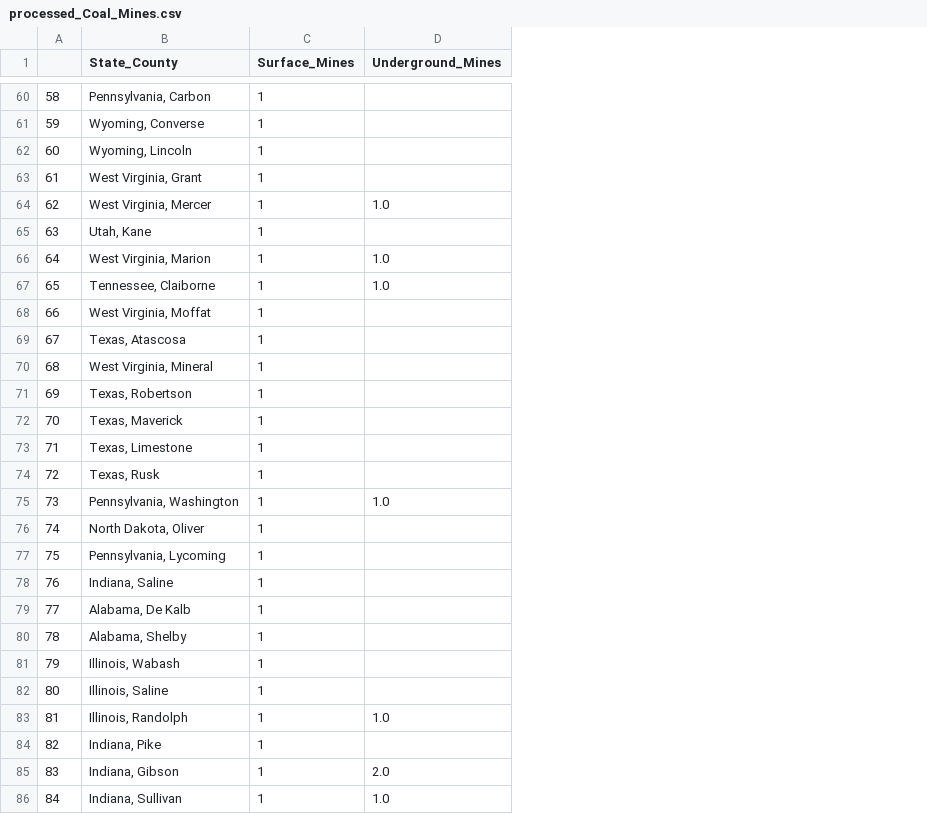
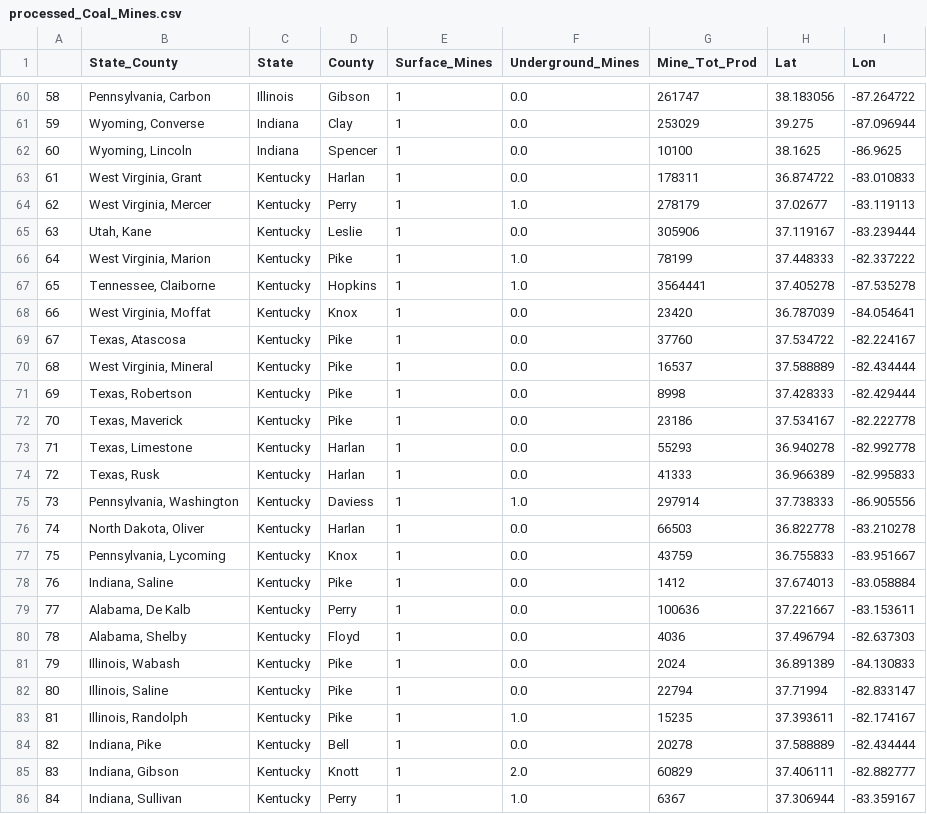
Before and after one commit to AvatarJoshi/copd_project, a CSV file: 2019/Resources/processed_Coal_Mines.csv, drawn as a sheet; only a part is shown, gaps mark what is left out; addresses are those after the commit; the diff covers the shown part only; the diff names each change by its address in the sheet, - before the commit and + after, or states it on an @@ line.

Commit message:
Ensured that dtypes are correct for all columns in processed dataframe

```diff
--- a/2019/Resources/processed_Coal_Mines.csv
+++ b/2019/Resources/processed_Coal_Mines.csv
+column C (State), rows 60-86: Illinois | Indiana | Indiana | Kentucky | Kentucky | Kentucky | Kentucky | Kentucky | Kentucky | Kentucky | Kentucky | Kentucky | Kentucky | Kentucky | Kentucky | Kentucky | Kentucky | Kentucky | Kentucky | Kentucky | Kentucky | Kentucky | Kentucky | Kentucky | Kentucky | Kentucky | Kentucky
+column D (County), rows 60-86: Gibson | Clay | Spencer | Harlan | Perry | Leslie | Pike | Hopkins | Knox | Pike | Pike | Pike | Pike | Harlan | Harlan | Daviess | Harlan | Knox | Pike | Perry | Floyd | Pike | Pike | Pike | Bell | Knott | Perry
+column G (Mine_Tot_Prod), rows 60-86: 261747 | 253029 | 10100 | 178311 | 278179 | 305906 | 78199 | 3564441 | 23420 | 37760 | 16537 | 8998 | 23186 | 55293 | 41333 | 297914 | 66503 | 43759 | 1412 | 100636 | 4036 | 2024 | 22794 | 15235 | 20278 | 60829 | 6367
+column H (Lat), rows 60-86: 38.183056 | 39.275 | 38.1625 | 36.874722 | 37.02677 | 37.119167 | 37.448333 | 37.405278 | 36.787039 | 37.534722 | 37.588889 | 37.428333 | 37.534167 | 36.940278 | 36.966389 | 37.738333 | 36.822778 | 36.755833 | 37.674013 | 37.221667 | 37.496794 | 36.891389 | 37.71994 | 37.393611 | 37.588889 | 37.406111 | 37.306944
+column I (Lon), rows 60-86: -87.264722 | -87.096944 | -86.9625 | -83.010833 | -83.119113 | -83.239444 | -82.337222 | -87.535278 | -84.054641 | -82.224167 | -82.434444 | -82.429444 | -82.222778 | -82.992778 | -82.995833 | -86.905556 | -83.210278 | -83.951667 | -83.058884 | -83.153611 | -82.637303 | -84.130833 | -82.833147 | -82.174167 | -82.434444 | -82.882777 | -83.359167
-F60:F63 (Underground_Mines): (empty)
+F60:F63 (Underground_Mines): 0.0
-F65 (Underground_Mines): (empty)
+F65 (Underground_Mines): 0.0
-F68:F74 (Underground_Mines): (empty)
+F68:F74 (Underground_Mines): 0.0
-F76:F82 (Underground_Mines): (empty)
+F76:F82 (Underground_Mines): 0.0
-F84 (Underground_Mines): (empty)
+F84 (Underground_Mines): 0.0
```
Also changed, not shown: 40 edited cells elsewhere in this file, 1 other file.
